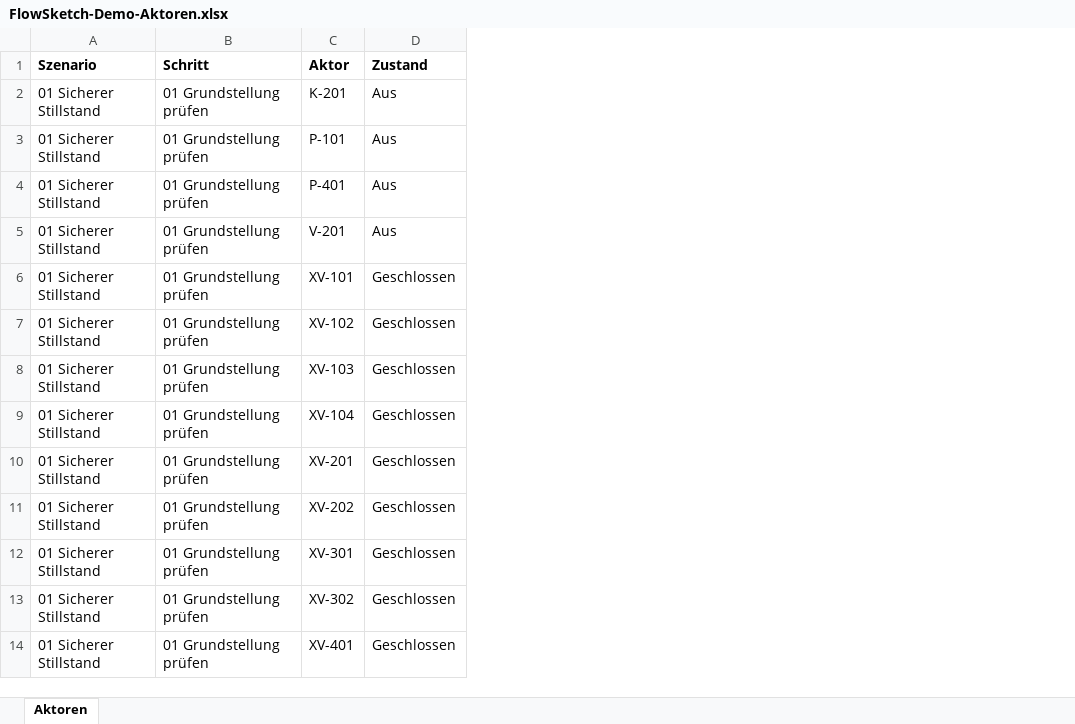
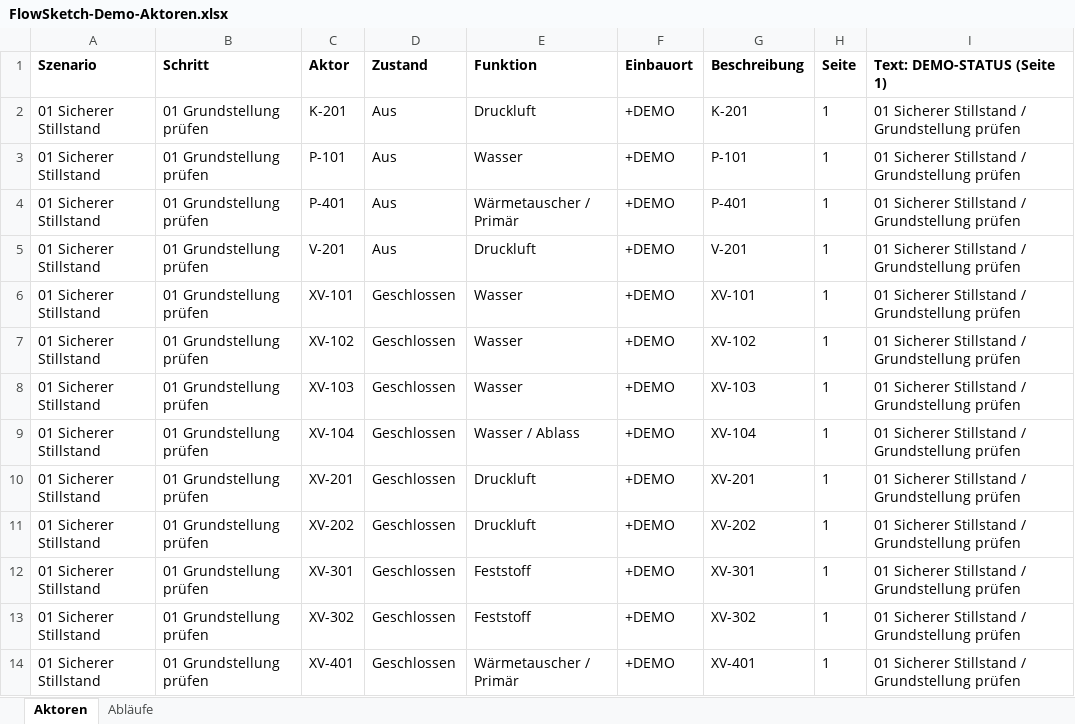
Before and after one commit to SchnDom/FlowSketch, an Excel workbook: examples/FlowSketch-Demo-Aktoren.xlsx, sheet Aktoren, drawn as a sheet; only a part is shown; values as stored, in another font and other column widths than the file's, no borders; table styles not drawn; the diff names each change by its address in the sheet, - before the commit and + after, or states it on an @@ line.

```diff
--- a/examples/FlowSketch-Demo-Aktoren.xlsx (sheet Aktoren)
+++ b/examples/FlowSketch-Demo-Aktoren.xlsx (sheet Aktoren)
+sheet tab: Abläufe
+column E (Funktion), rows 2-14: Druckluft | Wasser | Wärmetauscher / Primär | Druckluft | Wasser | Wasser | Wasser | Wasser / Ablass | Druckluft | Druckluft | Feststoff | Feststoff | Wärmetauscher / Primär
+column F (Einbauort), rows 2-14: all +DEMO
+column G (Beschreibung), rows 2-14: K-201 | P-101 | P-401 | V-201 | XV-101 | XV-102 | XV-103 | XV-104 | XV-201 | XV-202 | XV-301 | XV-302 | XV-401
+column H (Seite), rows 2-14: all 1
+column I (Text: DEMO-STATUS (Seite 1)), rows 2-14: all 01 Sicherer Stillstand / Grundstellung prüfen
```
Also changed, not shown: 27 other files.
